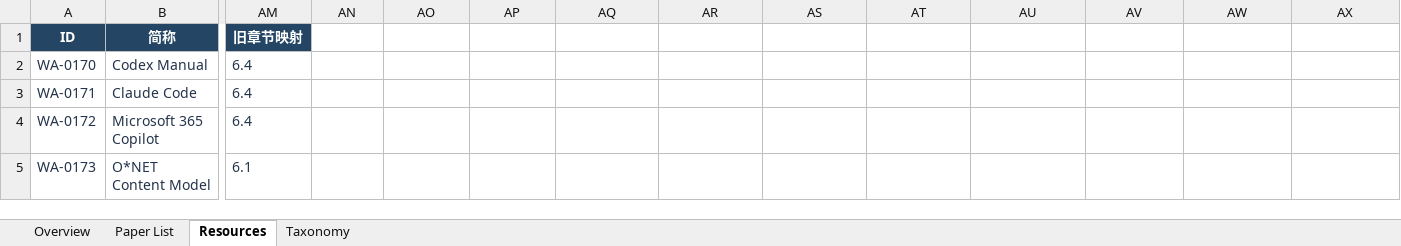
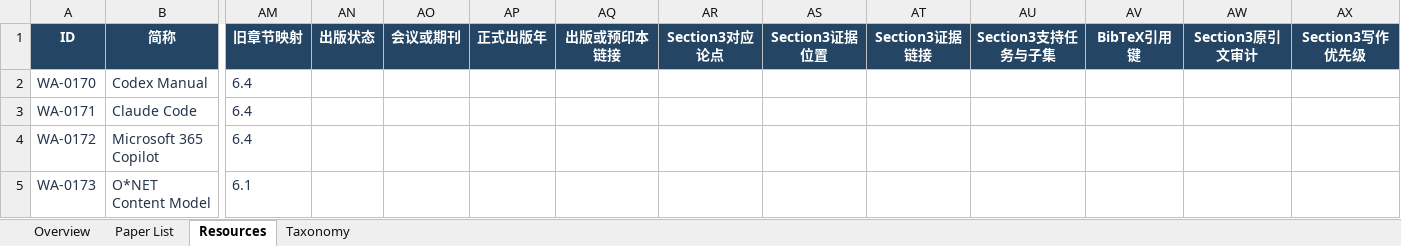
Before and after one commit to EnjunDu/awesome-working-agent, an Excel workbook: paper_list.xlsx, sheet Resources, drawn as a sheet; only a part is shown, gaps mark what is left out; values as stored, in another font and other column widths than the file's, no borders; conditional formats and table styles not drawn; the diff names each change by its address in the sheet, - before the commit and + after, or states it on an @@ line.

Commit message:
Integrate Section 3 evidence pack and publication metadata

```diff
--- a/paper_list.xlsx (sheet Resources)
+++ b/paper_list.xlsx (sheet Resources)
-AN1: (empty)
+AN1: 出版状态
-AN1:AX1 fill: none
+AN1:AX1 fill: #244563
-AO1: (empty)
+AO1: 会议或期刊
-AP1: (empty)
+AP1: 正式出版年
-AQ1: (empty)
+AQ1: 出版或预印本链接
-AR1: (empty)
+AR1: Section3对应论点
-AS1: (empty)
+AS1: Section3证据位置
-AT1: (empty)
+AT1: Section3证据链接
-AU1: (empty)
+AU1: Section3支持任务与子集
-AV1: (empty)
+AV1: BibTeX引用键
-AW1: (empty)
+AW1: Section3原引文审计
-AX1: (empty)
+AX1: Section3写作优先级
```
Also changed, not shown: sheet Paper List, sheet Taxonomy, sheet Overview, 9 other files.
